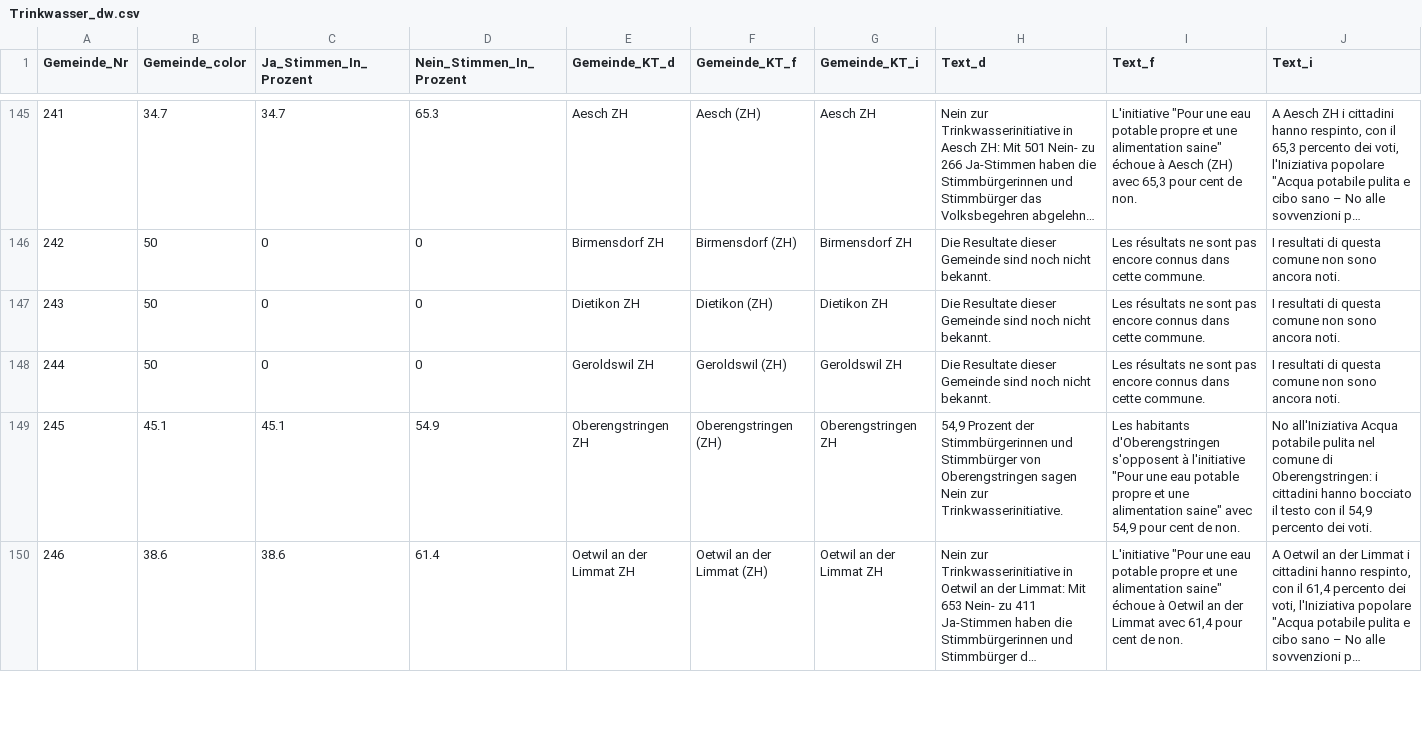
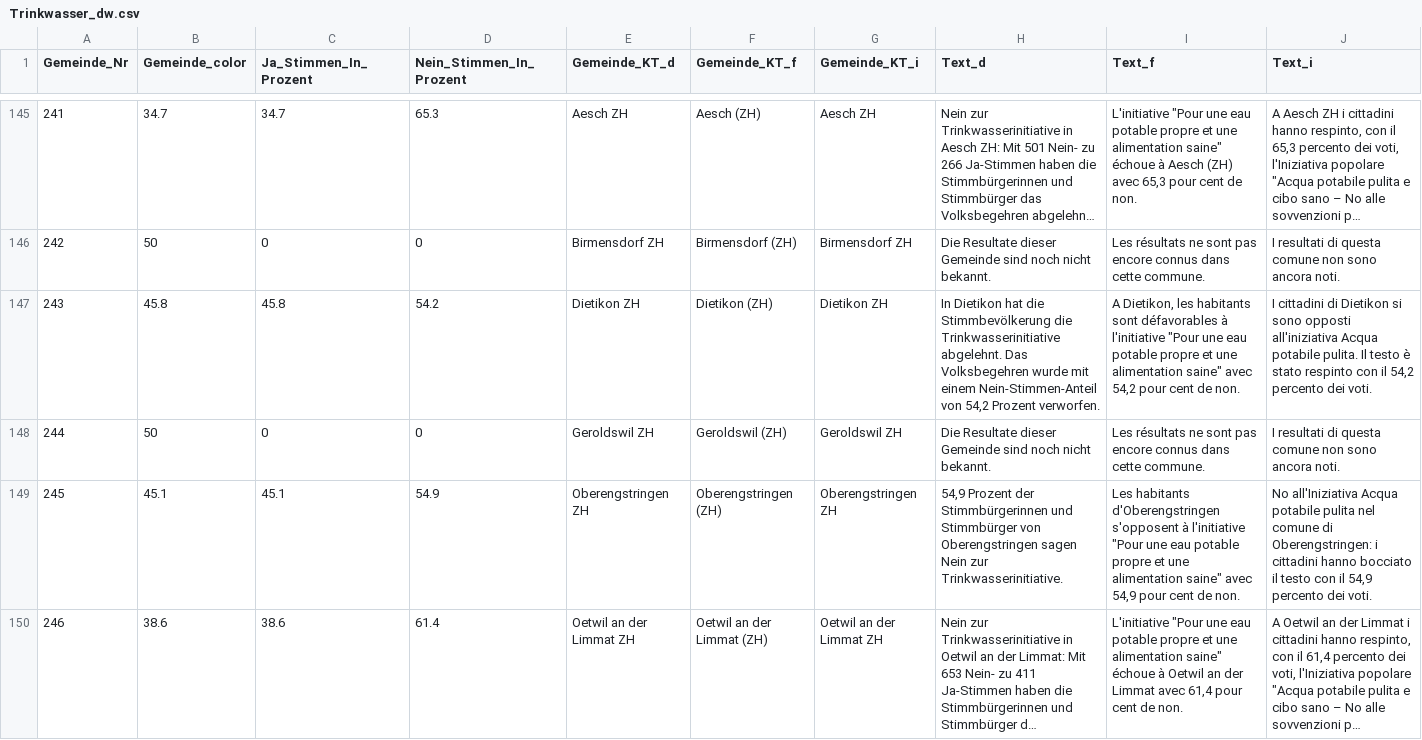
Before and after one commit to awp-finanznachrichten/lena_juni2021, a CSV file: Output/Trinkwasser_dw.csv, drawn as a sheet; only a part is shown, gaps mark what is left out; long unchanged cells end in …; the diff covers the shown part only.

```diff
--- a/Output/Trinkwasser_dw.csv
+++ b/Output/Trinkwasser_dw.csv
@@ -146,3 +146,3 @@
 242,50,0,0,"Birmensdorf ZH","Birmensdorf (ZH)","Birmensdorf ZH","Die Resultate dieser Gemeinde sind noch nicht bekannt.","Les résultats ne sont pas encore connus dans cette commune.","I resultati di questa comune non sono ancora noti."
-243,50,0,0,"Dietikon ZH","Dietikon (ZH)","Dietikon ZH","Die Resultate dieser Gemeinde sind noch nicht bekannt.","Les résultats ne sont pas encore connus dans cette commune.","I resultati di questa comune non sono ancora noti."
+243,45.8,45.8,54.2,"Dietikon ZH","Dietikon (ZH)","Dietikon ZH","In Dietikon hat die Stimmbevölkerung die Trinkwasserinitiative abgelehnt. Das Volksbegehren wurde mit einem Nein-Stimmen-Anteil von 54,2 Prozent verworfen.","A Dietikon, les habitants sont défavorables à l'initiative ""Pour une eau potable propre et une alimentation saine"" avec 54,2 pour cent de non.","I cittadini di Dietikon si sono opposti all'iniziativa Acqua potabile pulita. Il testo è stato respinto con il 54,2 percento dei voti."
 244,50,0,0,"Geroldswil ZH","Geroldswil (ZH)","Geroldswil ZH","Die Resultate dieser Gemeinde sind noch nicht bekannt.","Les résultats ne sont pas encore connus dans cette commune.","I resultati di questa comune non sono ancora noti."
```
Also changed, not shown: 84 edited cells elsewhere in this file, Output/CO2_all_data.csv, Output/CO2_dw.csv, 14 other files.
